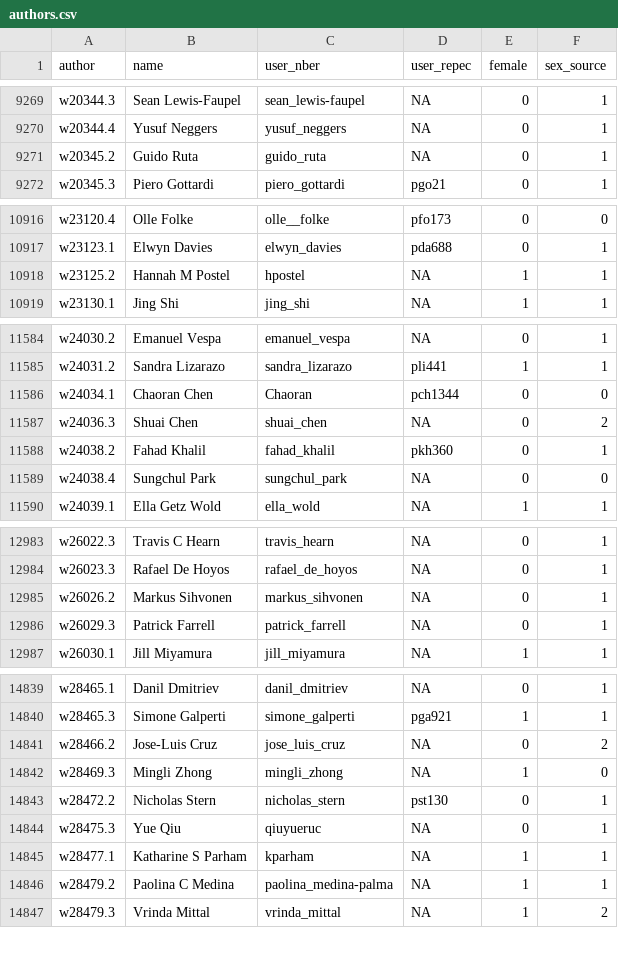
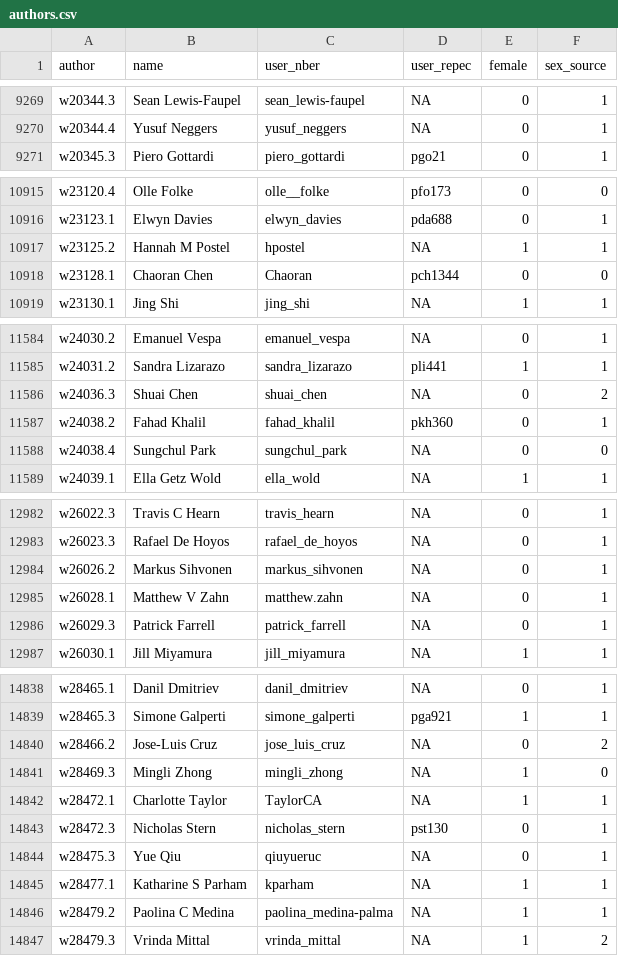
Before and after one commit to bldavies/nberwp, a CSV file: data-raw/authors.csv, drawn as a sheet; only a part is shown, gaps mark what is left out; the diff covers the shown part only.

```diff
--- a/data-raw/authors.csv
+++ b/data-raw/authors.csv
@@ -9270,3 +9270,2 @@ w20344.3,Sean Lewis-Faupel,sean_lewis-faupel,NA,0,1
 w20344.4,Yusuf Neggers,yusuf_neggers,NA,0,1
-w20345.2,Guido Ruta,guido_ruta,NA,0,1
 w20345.3,Piero Gottardi,piero_gottardi,pgo21,0,1
@@ -10918,2 +10917,3 @@ w23123.1,Elwyn Davies,elwyn_davies,pda688,0,1
 w23125.2,Hannah M Postel,hpostel,NA,1,1
+w23128.1,Chaoran Chen,Chaoran,pch1344,0,0
 w23130.1,Jing Shi,jing_shi,NA,1,1
@@ -11585,3 +11585,2 @@ w24030.2,Emanuel Vespa,emanuel_vespa,NA,0,1
 w24031.2,Sandra Lizarazo,sandra_lizarazo,pli441,1,1
-w24034.1,Chaoran Chen,Chaoran,pch1344,0,0
 w24036.3,Shuai Chen,shuai_chen,NA,0,2
@@ -12985,2 +12984,3 @@ w26023.3,Rafael De Hoyos,rafael_de_hoyos,NA,0,1
 w26026.2,Markus Sihvonen,markus_sihvonen,NA,0,1
+w26028.1,Matthew V Zahn,matthew.zahn,NA,0,1
 w26029.3,Patrick Farrell,patrick_farrell,NA,0,1
@@ -14842,3 +14841,4 @@ w28466.2,Jose-Luis Cruz,jose_luis_cruz,NA,0,2
 w28469.3,Mingli Zhong,mingli_zhong,NA,1,0
-w28472.2,Nicholas Stern,nicholas_stern,pst130,0,1
+w28472.1,Charlotte Taylor,TaylorCA,NA,1,1
+w28472.3,Nicholas Stern,nicholas_stern,pst130,0,1
 w28475.3,Yue Qiu,qiuyueruc,NA,0,1
```
Also changed, not shown: 1 removed row and 19 edited cells elsewhere in this file, data-raw/paper_authors.csv, data-raw/paper_programs.csv, 7 other files.
